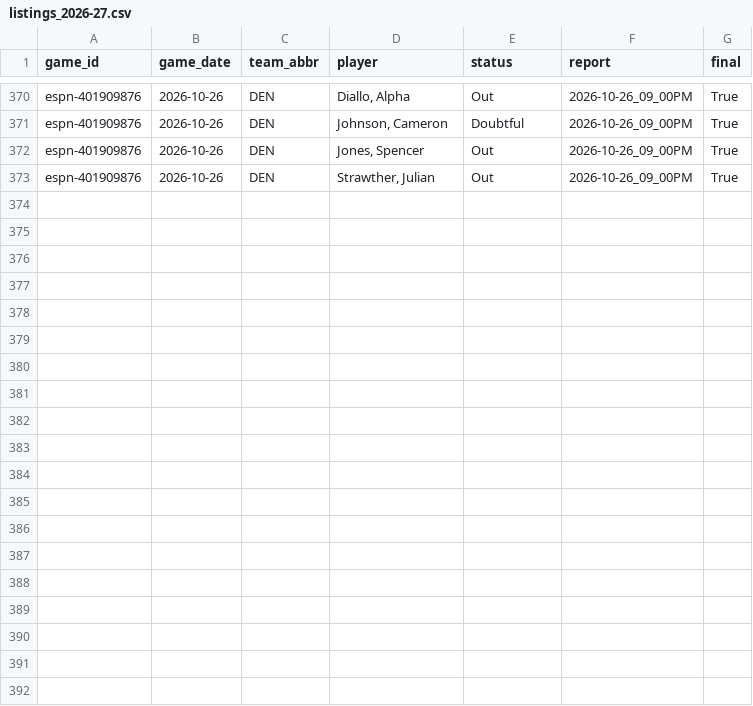
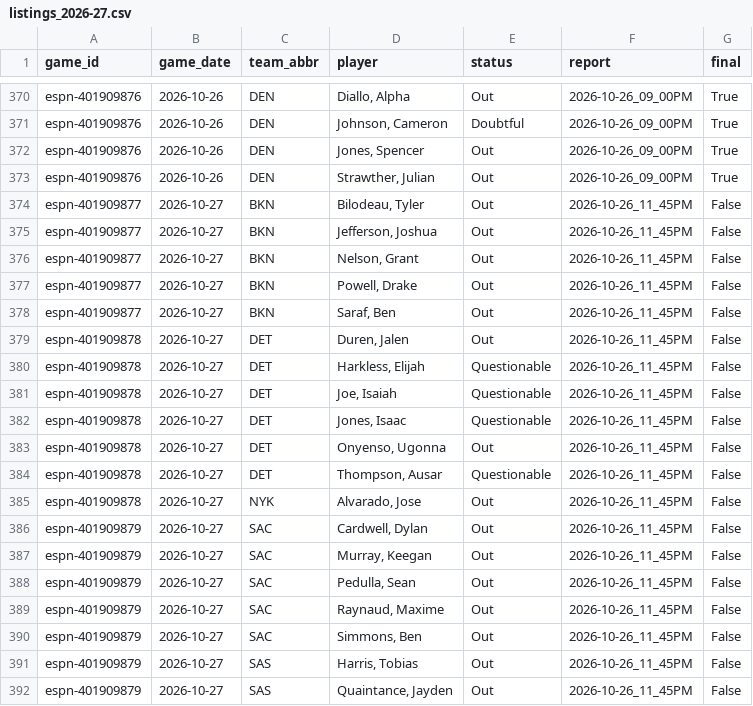
Before and after one commit to z3nsz/nba-prediction, a CSV file: live_state/listings_2026-27.csv, drawn as a sheet; only a part is shown, gaps mark what is left out; the diff covers the shown part only; the diff names each change by its address in the sheet, - before the commit and + after, or states it on an @@ line.

```diff
--- a/live_state/listings_2026-27.csv
+++ b/live_state/listings_2026-27.csv
+row 374: espn-401909877 | 2026-10-27 | BKN | Bilodeau, Tyler | Out | 2026-10-26_11_45PM | False
+row 375: espn-401909877 | 2026-10-27 | BKN | Jefferson, Joshua | Out | 2026-10-26_11_45PM | False
+row 376: espn-401909877 | 2026-10-27 | BKN | Nelson, Grant | Out | 2026-10-26_11_45PM | False
+row 377: espn-401909877 | 2026-10-27 | BKN | Powell, Drake | Out | 2026-10-26_11_45PM | False
+row 378: espn-401909877 | 2026-10-27 | BKN | Saraf, Ben | Out | 2026-10-26_11_45PM | False
+row 379: espn-401909878 | 2026-10-27 | DET | Duren, Jalen | Out | 2026-10-26_11_45PM | False
+row 380: espn-401909878 | 2026-10-27 | DET | Harkless, Elijah | Questionable | 2026-10-26_11_45PM | False
+row 381: espn-401909878 | 2026-10-27 | DET | Joe, Isaiah | Questionable | 2026-10-26_11_45PM | False
+row 382: espn-401909878 | 2026-10-27 | DET | Jones, Isaac | Questionable | 2026-10-26_11_45PM | False
+row 383: espn-401909878 | 2026-10-27 | DET | Onyenso, Ugonna | Out | 2026-10-26_11_45PM | False
+row 384: espn-401909878 | 2026-10-27 | DET | Thompson, Ausar | Questionable | 2026-10-26_11_45PM | False
+row 385: espn-401909878 | 2026-10-27 | NYK | Alvarado, Jose | Out | 2026-10-26_11_45PM | False
+row 386: espn-401909879 | 2026-10-27 | SAC | Cardwell, Dylan | Out | 2026-10-26_11_45PM | False
+row 387: espn-401909879 | 2026-10-27 | SAC | Murray, Keegan | Out | 2026-10-26_11_45PM | False
+row 388: espn-401909879 | 2026-10-27 | SAC | Pedulla, Sean | Out | 2026-10-26_11_45PM | False
+row 389: espn-401909879 | 2026-10-27 | SAC | Raynaud, Maxime | Out | 2026-10-26_11_45PM | False
+row 390: espn-401909879 | 2026-10-27 | SAC | Simmons, Ben | Out | 2026-10-26_11_45PM | False
+row 391: espn-401909879 | 2026-10-27 | SAS | Harris, Tobias | Out | 2026-10-26_11_45PM | False
+row 392: espn-401909879 | 2026-10-27 | SAS | Quaintance, Jayden | Out | 2026-10-26_11_45PM | False
```
Also changed, not shown: 9 added rows elsewhere in this file, live_state/predictions_2026-27.csv, 6 other files.
